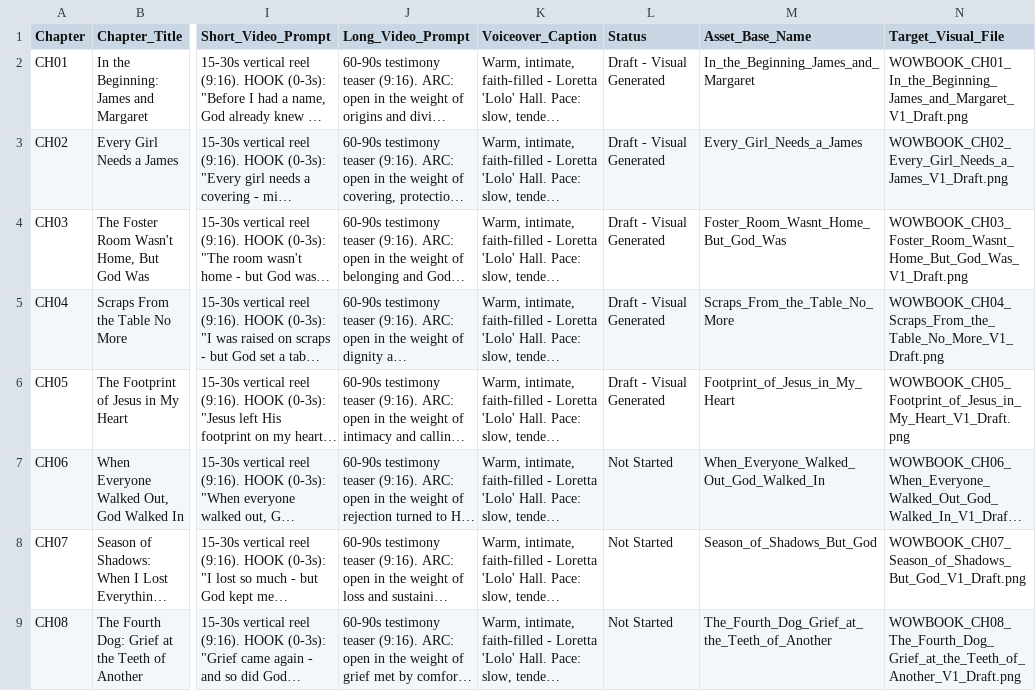
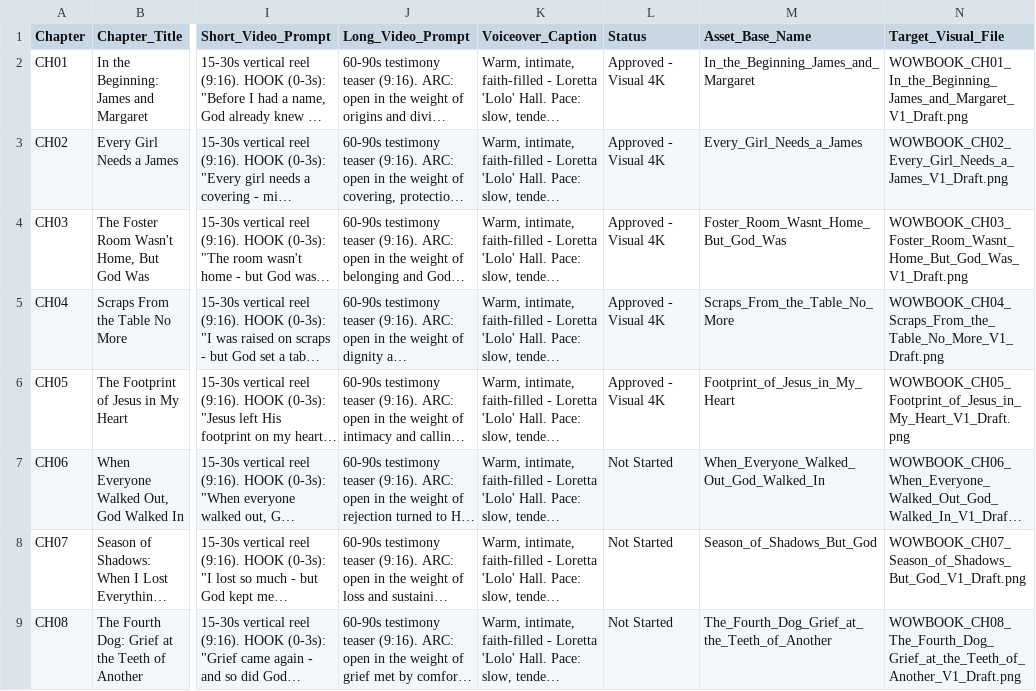
Before and after one commit to hallgross/Onedrive_Folder_Scripts, a CSV file: WOW Book – This Is How You Walk on Water/WOWBOOK_Production_Map.csv, drawn as a sheet; only a part is shown, gaps mark what is left out; long unchanged cells end in …; the diff names each change by its address in the sheet, - before the commit and + after, or states it on an @@ line.

```diff
--- a/WOW Book – This Is How You Walk on Water/WOWBOOK_Production_Map.csv
+++ b/WOW Book – This Is How You Walk on Water/WOWBOOK_Production_Map.csv
-L2:L6 (Status): Draft - Visual Generated
+L2:L6 (Status): Approved - Visual 4K
```
Also changed, not shown: WOW Book – This Is How You Walk on Water/WOWBOOK_Visual_Tracker.csv, 1 other file.
